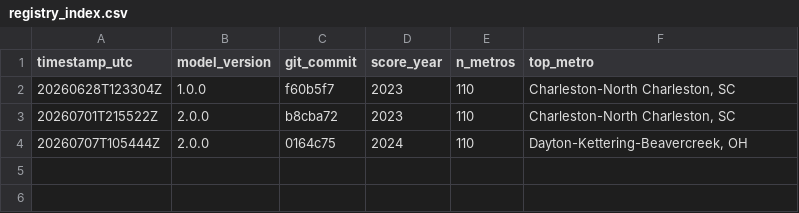
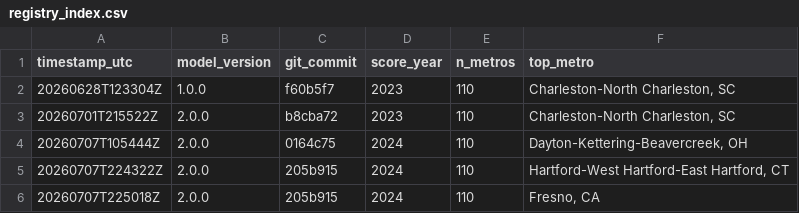
Before and after one commit to blarson04/LCR, a CSV file: predictions/registry_index.csv, drawn as a sheet; the diff names each change by its address in the sheet, - before the commit and + after, or states it on an @@ line.

```diff
--- a/predictions/registry_index.csv
+++ b/predictions/registry_index.csv
+row 5: 20260707T224322Z | 2.0.0 | 205b915 | 2024 | 110 | Hartford-West Hartford-East Hartford, CT
+row 6: 20260707T225018Z | 2.0.0 | 205b915 | 2024 | 110 | Fresno, CA
```
Also changed, not shown: data/processed/baseline_singles.csv, data/processed/horizon_decay.csv, 31 other files.
